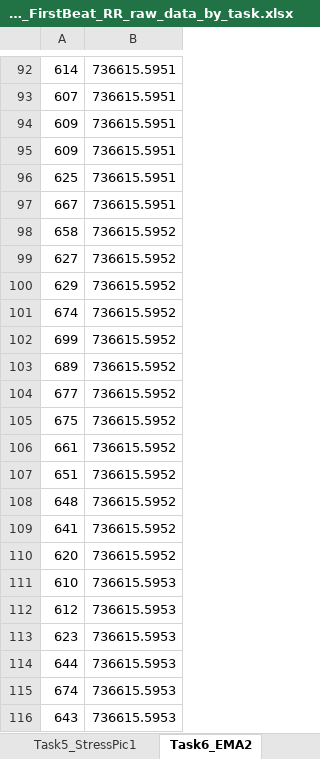
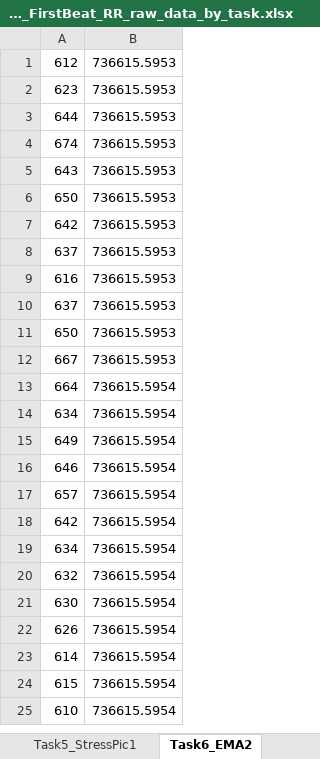
Before and after one commit to huisophiewang/HeartRateVariability, an Excel workbook: HR_Data/tmp_LWP2_0005_FirstBeat_RR_raw_data_by_task.xlsx, sheet Task6_EMA2, drawn as a sheet; only a part is shown, gaps mark what is left out; the shorter side is filled out with more unchanged rows; values as stored, in another font and other column widths than the file's, no borders; the diff covers the shown part only; the diff names each change by its address in the sheet, - before the commit and + after, or states it on an @@ line.

```diff
--- a/HR_Data/tmp_LWP2_0005_FirstBeat_RR_raw_data_by_task.xlsx (sheet Task6_EMA2)
+++ b/HR_Data/tmp_LWP2_0005_FirstBeat_RR_raw_data_by_task.xlsx (sheet Task6_EMA2)
-row 92: 614 | 736615.5951
-row 93: 607 | 736615.5951
-row 94: 609 | 736615.5951
-row 95: 609 | 736615.5951
-row 96: 625 | 736615.5951
-row 97: 667 | 736615.5951
-row 98: 658 | 736615.5952
-row 99: 627 | 736615.5952
-row 100: 629 | 736615.5952
-row 101: 674 | 736615.5952
-row 102: 699 | 736615.5952
-row 103: 689 | 736615.5952
-row 104: 677 | 736615.5952
-row 105: 675 | 736615.5952
-row 106: 661 | 736615.5952
-row 107: 651 | 736615.5952
-row 108: 648 | 736615.5952
-row 109: 641 | 736615.5952
-row 110: 620 | 736615.5952
-row 111: 610 | 736615.5953
```
Also changed, not shown: 152 removed rows elsewhere in this sheet, sheet Task18_March, sheet Task5_StressPic1, sheet Task15_Stroop, sheet Task2_RelaxingPic1, sheet Task14_MentalMath, sheet Task12_NeutralPic, 10 more sheets, other sheet tabs, HR_Data/LWP2_0003_lab_timing.xlsx, HR_Data/LWP2_0005_lab_timing.xlsx, 39 other files.
